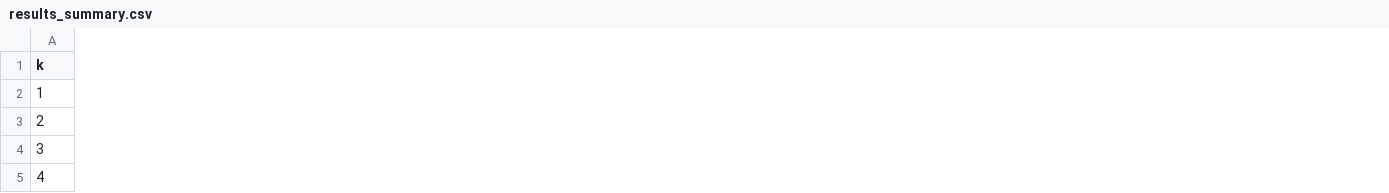
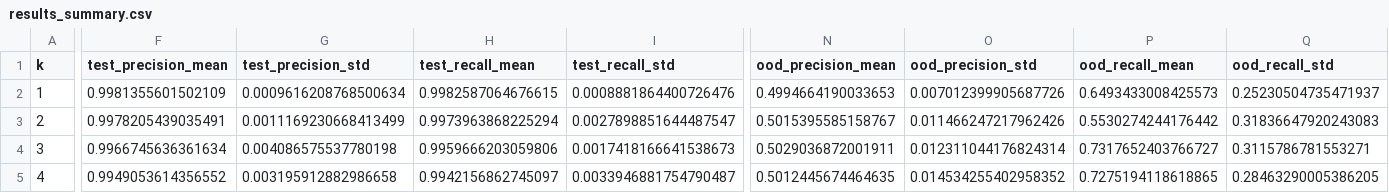
Before and after one commit to Andrew-Gautier/Romeo, a CSV file: results/experiment2/results_summary.csv, drawn as a sheet; only a part is shown, gaps mark what is left out; the diff covers the shown part only; the diff names each change by its address in the sheet, - before the commit and + after, or states it on an @@ line.

```diff
--- a/results/experiment2/results_summary.csv
+++ b/results/experiment2/results_summary.csv
+column F (test_precision_mean), rows 2-5: 0.9981355601502109 | 0.9978205439035491 | 0.9966745636361634 | 0.9949053614356552
+column G (test_precision_std), rows 2-5: 0.0009616208768500634 | 0.0011169230668413499 | 0.004086575537780198 | 0.003195912882986658
+column H (test_recall_mean), rows 2-5: 0.9982587064676615 | 0.9973963868225294 | 0.9959666203059806 | 0.9942156862745097
+column I (test_recall_std), rows 2-5: 0.0008881864400726476 | 0.0027898851644487547 | 0.0017418166641538673 | 0.0033946881754790487
+column N (ood_precision_mean), rows 2-5: 0.4994664190033653 | 0.5015395585158767 | 0.5029036872001911 | 0.5012445674464635
+column O (ood_precision_std), rows 2-5: 0.007012399905687726 | 0.011466247217962426 | 0.012311044176824314 | 0.014534255402958352
+column P (ood_recall_mean), rows 2-5: 0.6493433008425573 | 0.5530274244176442 | 0.7317652403766727 | 0.7275194118618865
+column Q (ood_recall_std), rows 2-5: 0.25230504735471937 | 0.31836647920243083 | 0.3115786781553271 | 0.28463290005386205
```
Also changed, not shown: 61 edited cells elsewhere in this file, results/experiment1/results_summary.csv, results/experiment3/results_summary.csv, 26 other files.
